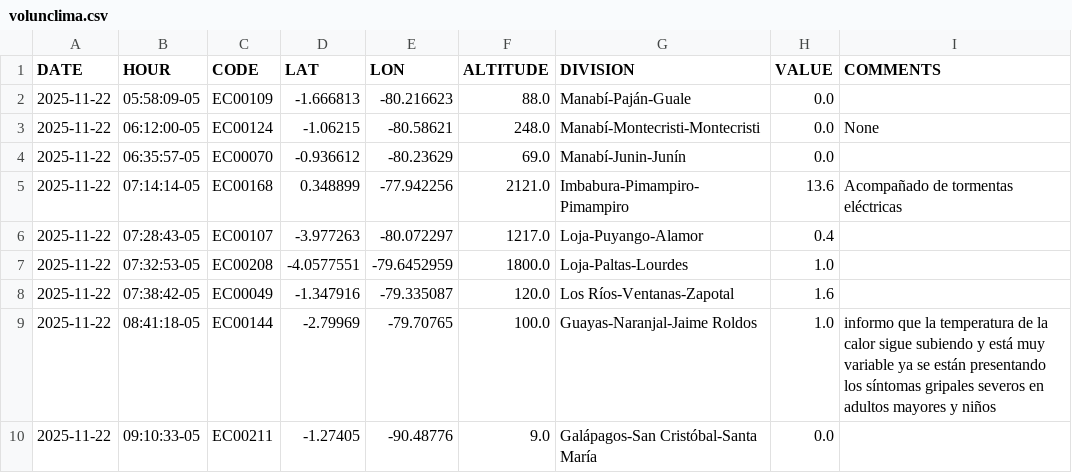
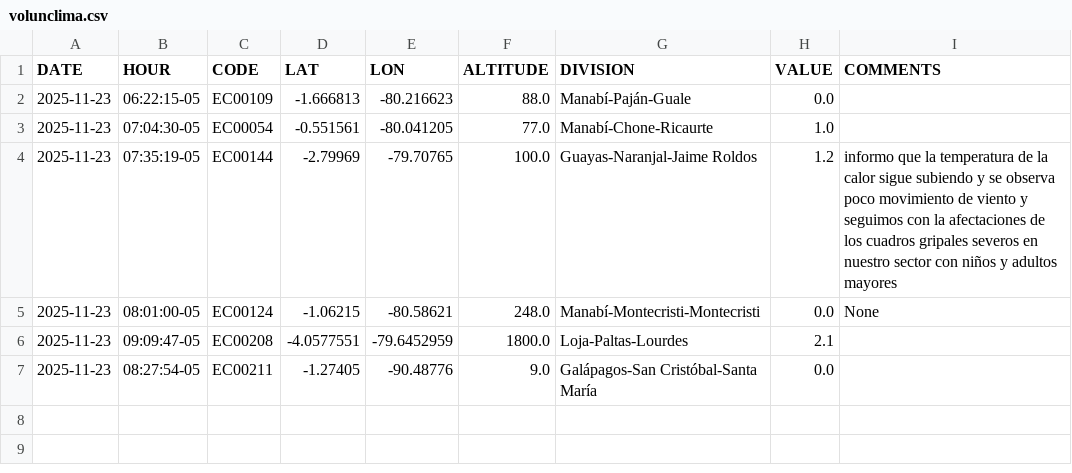
Before and after one commit to DPAINAMHI/tools, a CSV file: volunclima.csv, drawn as a sheet.

```diff
--- a/volunclima.csv
+++ b/volunclima.csv
@@ -1,10 +1,7 @@
 DATE,HOUR,CODE,LAT,LON,ALTITUDE,DIVISION,VALUE,COMMENTS
-2025-11-22,05:58:09-05,EC00109,-1.666813,-80.216623,88.0,Manabí-Paján-Guale,0.0,
-2025-11-22,06:12:00-05,EC00124,-1.06215,-80.58621,248.0,Manabí-Montecristi-Montecristi,0.0,None
-2025-11-22,06:35:57-05,EC00070,-0.936612,-80.23629,69.0,Manabí-Junin-Junín,0.0,
-2025-11-22,07:14:14-05,EC00168,0.348899,-77.942256,2121.0,Imbabura-Pimampiro-Pimampiro,13.6,Acompañado  de tormentas eléctricas
-2025-11-22,07:28:43-05,EC00107,-3.977263,-80.072297,1217.0,Loja-Puyango-Alamor,0.4,
-2025-11-22,07:32:53-05,EC00208,-4.0577551,-79.6452959,1800.0,Loja-Paltas-Lourdes,1.0,
-2025-11-22,07:38:42-05,EC00049,-1.347916,-79.335087,120.0,Los Ríos-Ventanas-Zapotal,1.6,
-2025-11-22,08:41:18-05,EC00144,-2.79969,-79.70765,100.0,Guayas-Naranjal-Jaime Roldos,1.0,informo que la temperatura de la calor sigue subiendo y está muy variable ya se están presentando los síntomas gripales severos en adultos mayores y niños
-2025-11-22,09:10:33-05,EC00211,-1.27405,-90.48776,9.0,Galápagos-San Cristóbal-Santa María ,0.0,
+2025-11-23,06:22:15-05,EC00109,-1.666813,-80.216623,88.0,Manabí-Paján-Guale,0.0,
+2025-11-23,07:04:30-05,EC00054,-0.551561,-80.041205,77.0,Manabí-Chone-Ricaurte,1.0,
+2025-11-23,07:35:19-05,EC00144,-2.79969,-79.70765,100.0,Guayas-Naranjal-Jaime Roldos,1.2,informo que la temperatura de la calor sigue subiendo y se observa poco movimiento de viento y seguimos con la afectaciones de los cuadros gripales severos en nuestro sector con niños y adultos mayores
+2025-11-23,08:01:00-05,EC00124,-1.06215,-80.58621,248.0,Manabí-Montecristi-Montecristi,0.0,None
+2025-11-23,09:09:47-05,EC00208,-4.0577551,-79.6452959,1800.0,Loja-Paltas-Lourdes,2.1,
+2025-11-23,08:27:54-05,EC00211,-1.27405,-90.48776,9.0,Galápagos-San Cristóbal-Santa María ,0.0,
```
Also changed, not shown: 1 other file.
